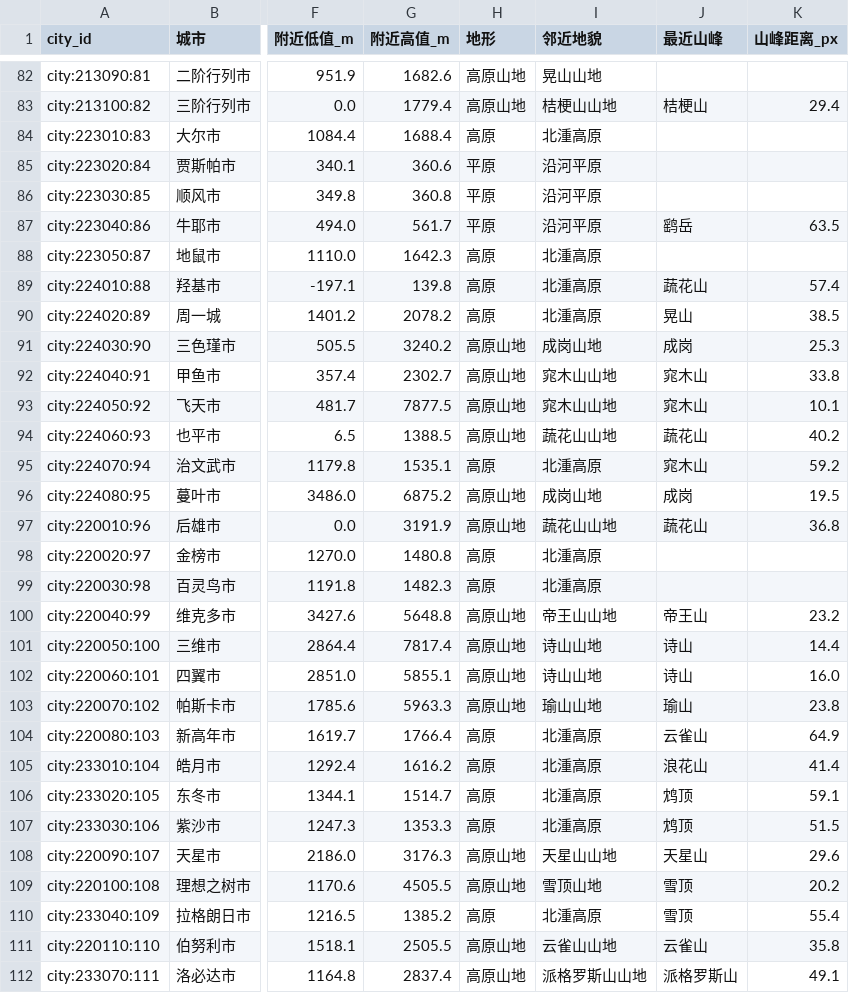
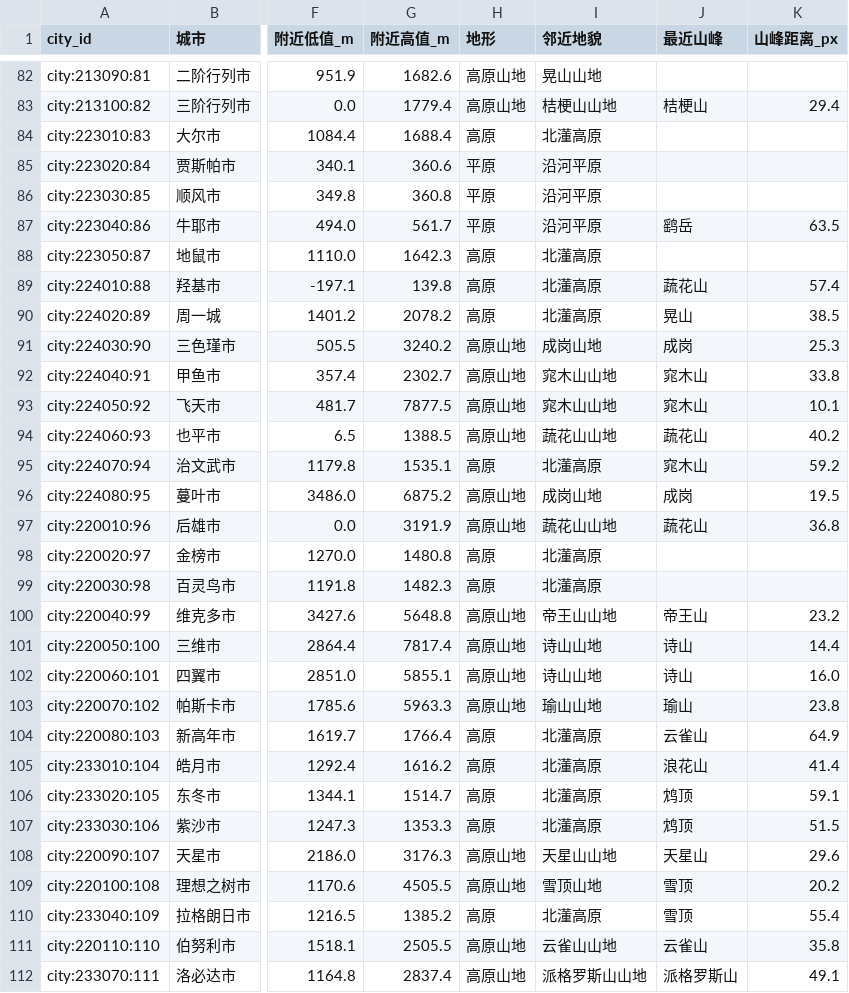
Before and after one commit to DornGames/Duniverse, a CSV file: data/city_terrain_profiles.csv, drawn as a sheet; only a part is shown, gaps mark what is left out; the diff covers the shown part only; the diff names each change by its address in the sheet, - before the commit and + after, or states it on an @@ line.

```diff
--- a/data/city_terrain_profiles.csv
+++ b/data/city_terrain_profiles.csv
-I84 (邻近地貌): 北湩高原
+I84 (邻近地貌): 北𣿅高原
-I88:I90 (邻近地貌): 北湩高原
+I88:I90 (邻近地貌): 北𣿅高原
-I95 (邻近地貌): 北湩高原
+I95 (邻近地貌): 北𣿅高原
-I98:I99 (邻近地貌): 北湩高原
+I98:I99 (邻近地貌): 北𣿅高原
-I104:I107 (邻近地貌): 北湩高原
+I104:I107 (邻近地貌): 北𣿅高原
-I110 (邻近地貌): 北湩高原
+I110 (邻近地貌): 北𣿅高原
```
Also changed, not shown: 4 edited cells elsewhere in this file, 10 other files.
